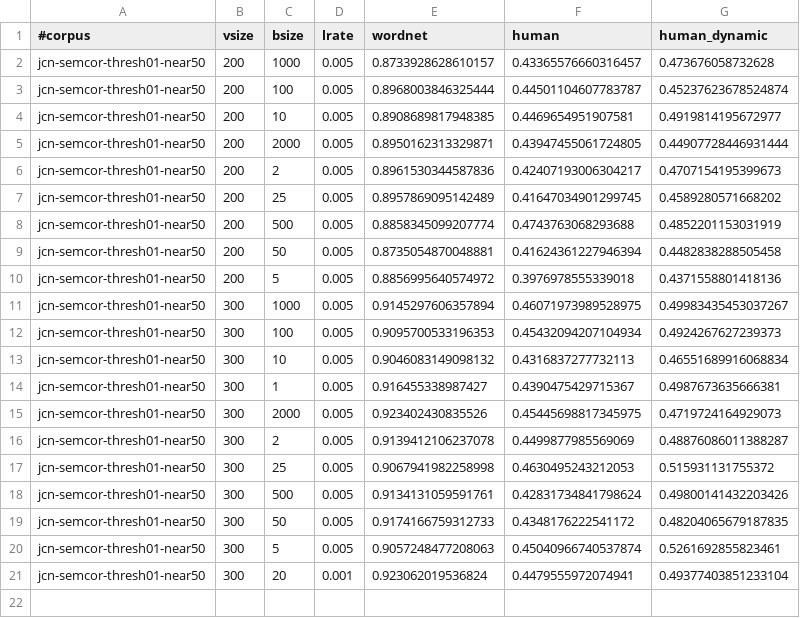
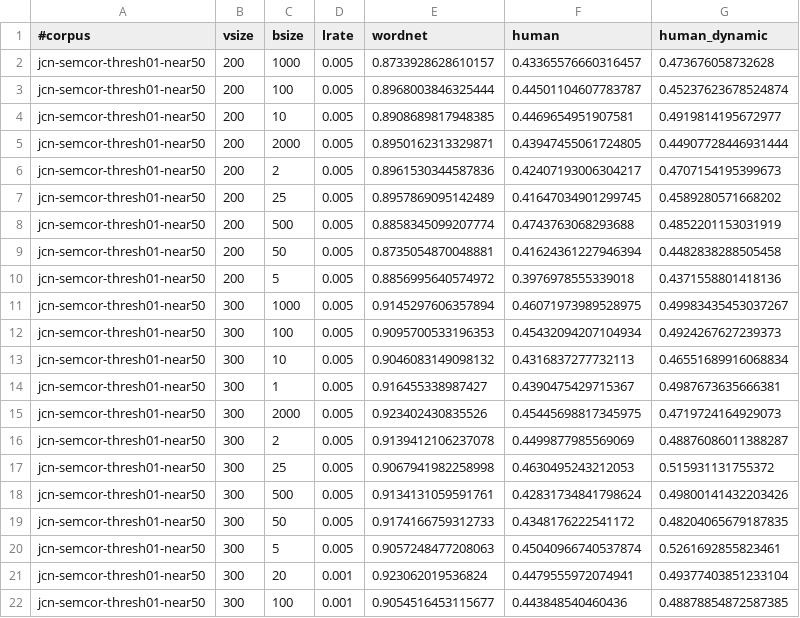
Before and after one commit to uhh-lt/path2vec, a TSV file: results/jcn-semcor-near50.tsv, drawn as a sheet.

```diff
--- a/results/jcn-semcor-near50.tsv
+++ b/results/jcn-semcor-near50.tsv
@@ -21 +21,2 @@ jcn-semcor-thresh01-near50	300	5	0.005	0.9057248477208063	0.45040966740537874	0.
 jcn-semcor-thresh01-near50	300	20	0.001	0.923062019536824	0.4479555972074941	0.49377403851233104
+jcn-semcor-thresh01-near50	300	100	0.001	0.9054516453115677	0.443848540460436	0.48878854872587385
```
Also changed, not shown: results/jcn-brown-near50.tsv, 2 other files.
